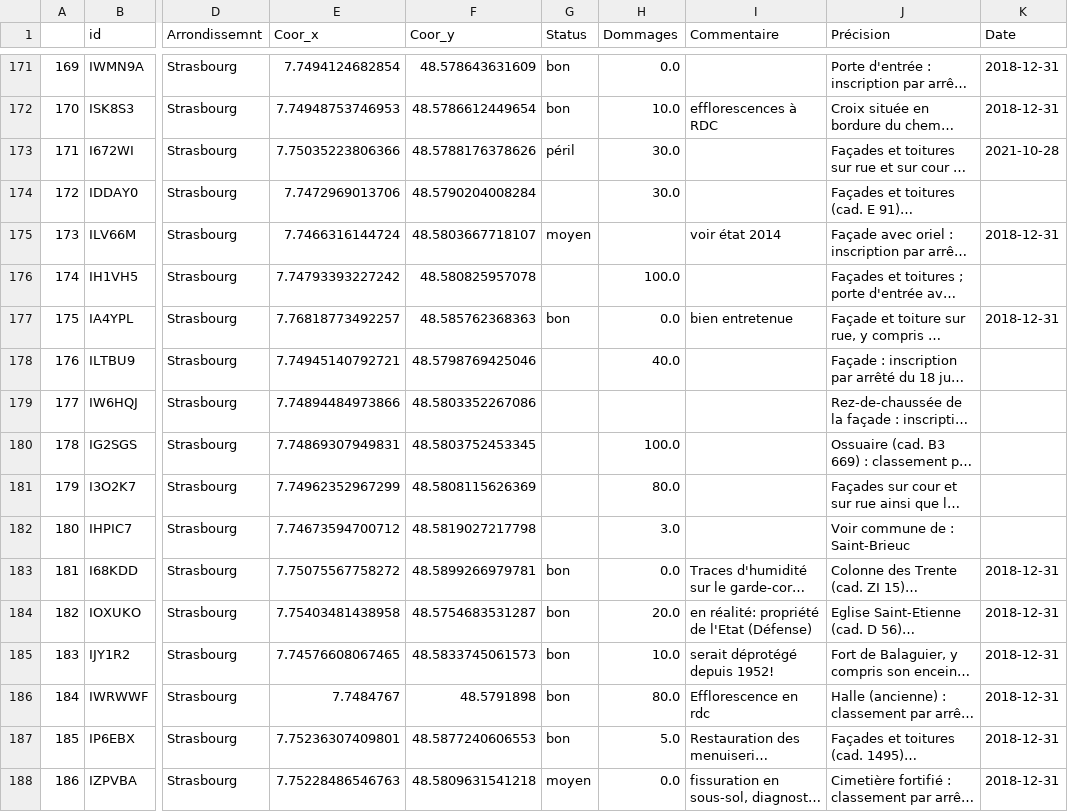
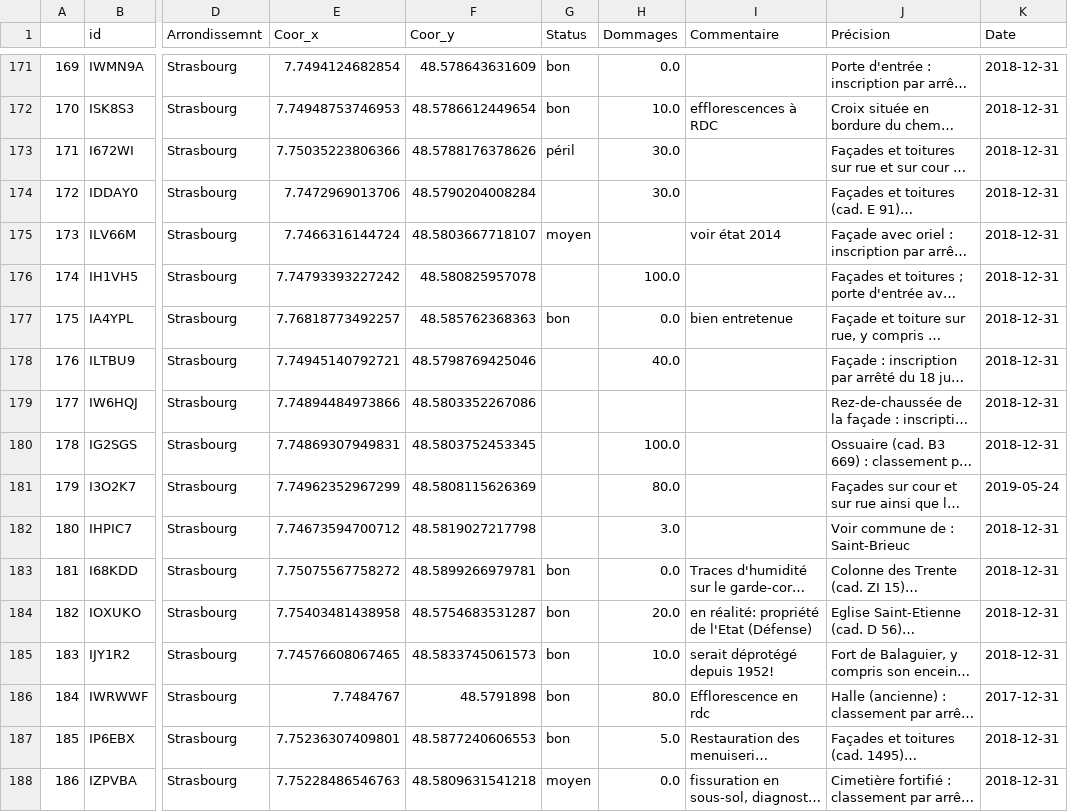
Before and after one commit to LucasLion/alsace_monuments, a CSV file: calques/Strasbourg.csv, drawn as a sheet; only a part is shown, gaps mark what is left out; long unchanged cells end in …; the diff covers the shown part only; the diff names each change by its address in the sheet, - before the commit and + after, or states it on an @@ line.

```diff
--- a/calques/Strasbourg.csv
+++ b/calques/Strasbourg.csv
-K173 (Date): 2021-10-28
+K173 (Date): 2018-12-31
-K174 (Date): (empty)
+K174 (Date): 2018-12-31
-K176 (Date): (empty)
+K176 (Date): 2018-12-31
-K178:K180 (Date): (empty)
+K178:K180 (Date): 2018-12-31
-K181 (Date): (empty)
+K181 (Date): 2019-05-24
-K182 (Date): (empty)
+K182 (Date): 2018-12-31
-K186 (Date): 2018-12-31
+K186 (Date): 2017-12-31
```
Also changed, not shown: 61 edited cells elsewhere in this file, calques/Colmar-Ribeauvillé.csv, calques/Haguenau-Wissembourg.csv, 9 other files.
